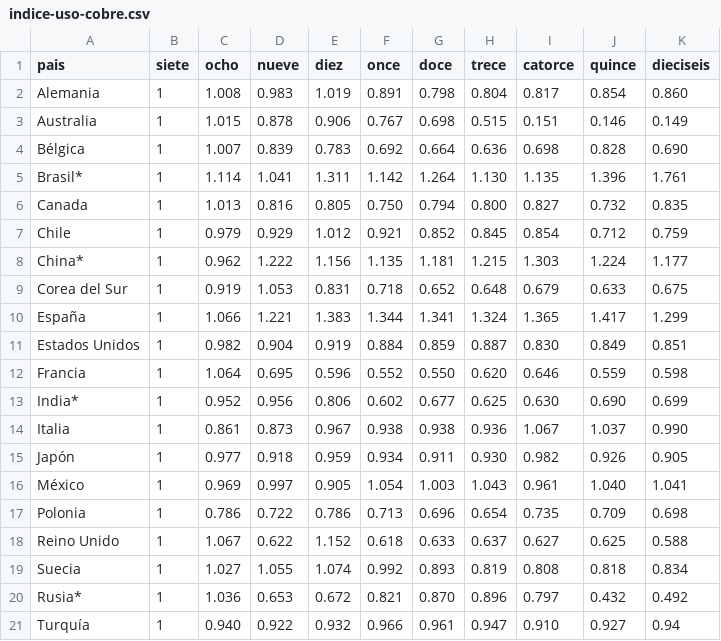
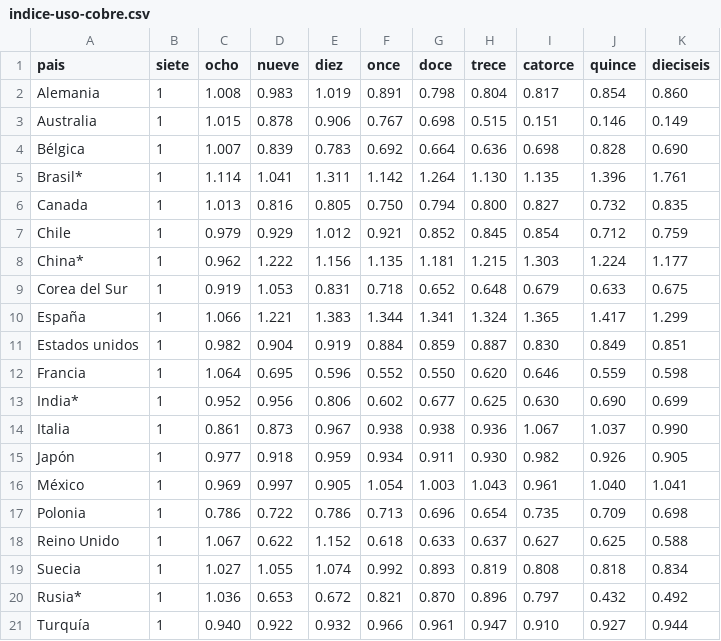
Before and after one commit to cpmontero/dno_nuevosmedios_clase5, a CSV file: indice-uso-cobre.csv, drawn as a sheet.

Commit message:
Update indice-uso-cobre.csv

```diff
--- a/indice-uso-cobre.csv
+++ b/indice-uso-cobre.csv
@@ -10,3 +10,3 @@ Corea del Sur,1,0.919,1.053,0.831,0.718,0.652,0.648,0.679,0.633,0.675
 España,1,1.066,1.221,1.383,1.344,1.341,1.324,1.365,1.417,1.299
-Estados Unidos,1,0.982,0.904,0.919,0.884,0.859,0.887,0.830,0.849,0.851
+Estados unidos,1,0.982,0.904,0.919,0.884,0.859,0.887,0.830,0.849,0.851
 Francia,1,1.064,0.695,0.596,0.552,0.550,0.620,0.646,0.559,0.598
@@ -20,2 +20,2 @@ Suecia,1,1.027,1.055,1.074,0.992,0.893,0.819,0.808,0.818,0.834
 Rusia*,1,1.036,0.653,0.672,0.821,0.870,0.896,0.797,0.432,0.492
-Turquía,1,0.940,0.922,0.932,0.966,0.961,0.947,0.910,0.927,0.94
+Turquía,1,0.940,0.922,0.932,0.966,0.961,0.947,0.910,0.927,0.944
```
